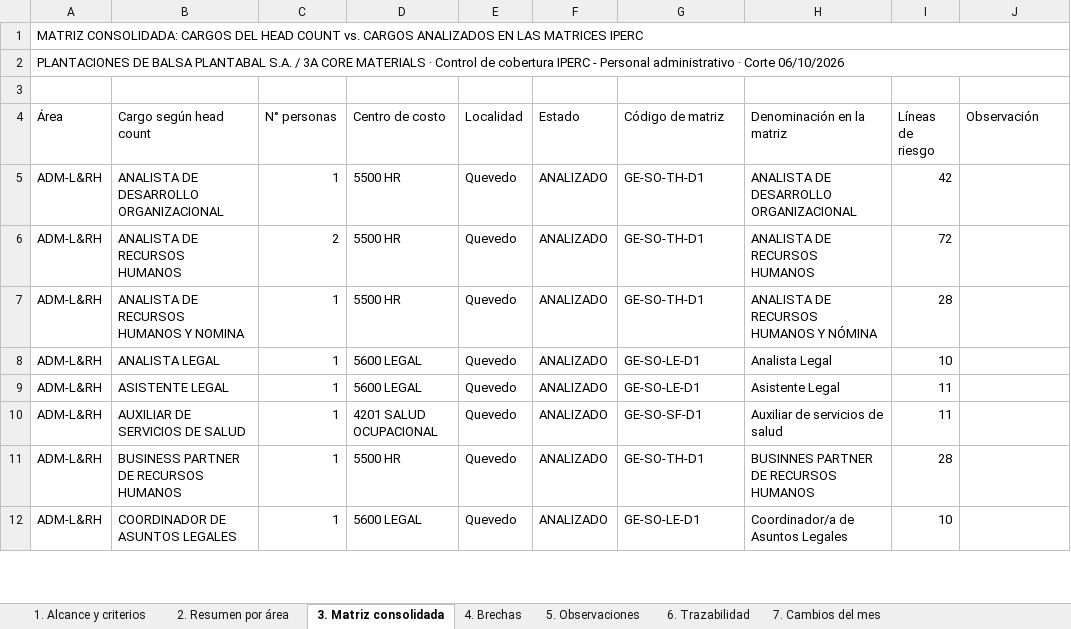
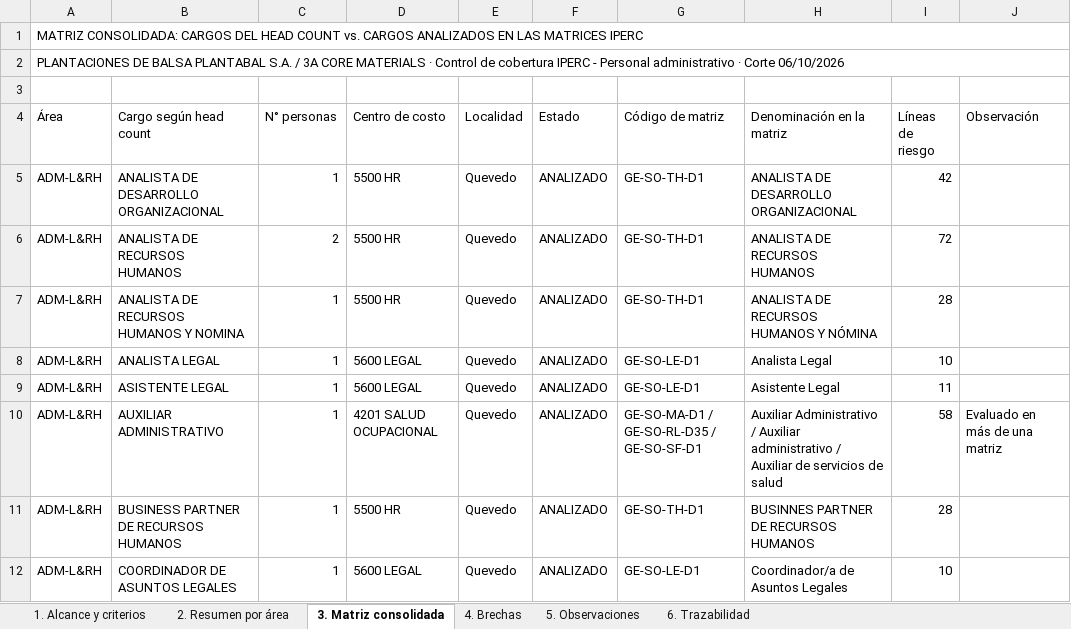
Before and after one commit to hectorclavijoayala88/tratamiento_CAR-s, an Excel workbook: Cobertura_IPERC_Administrativos_CAR.xlsx, sheet 3. Matriz consolidada, drawn as a sheet; only a part is shown; values as stored, in another font and other column widths than the file's, no cell formats; the diff covers the shown part only; the diff names each change by its address in the sheet, - before the commit and + after, or states it on an @@ line.

```diff
--- a/Cobertura_IPERC_Administrativos_CAR.xlsx (sheet 3. Matriz consolidada)
+++ b/Cobertura_IPERC_Administrativos_CAR.xlsx (sheet 3. Matriz consolidada)
-sheet tab: 7. Cambios del mes
-B10 (Cargo según head count): AUXILIAR DE SERVICIOS DE SALUD
+B10 (Cargo según head count): AUXILIAR ADMINISTRATIVO
-G10 (Código de matriz): GE-SO-SF-D1
+G10 (Código de matriz): GE-SO-MA-D1 / GE-SO-RL-D35 / GE-SO-SF-D1
-H10 (Denominación en la matriz): Auxiliar de servicios…
+H10 (Denominación en la matriz): Auxiliar Administrativo / Auxiliar administrativo / Auxiliar de servicios…
-I10 (Líneas de riesgo): 11
+I10 (Líneas de riesgo): 58
-J10 (Observación): (empty)
+J10 (Observación): Evaluado en más de una matriz
```
Also changed, not shown: 2 added rows, 3 removed rows and 11 edited cells elsewhere in this sheet, sheet 5. Observaciones, sheet 4. Brechas, sheet 2. Resumen por área, cell formats, 5 other files.
